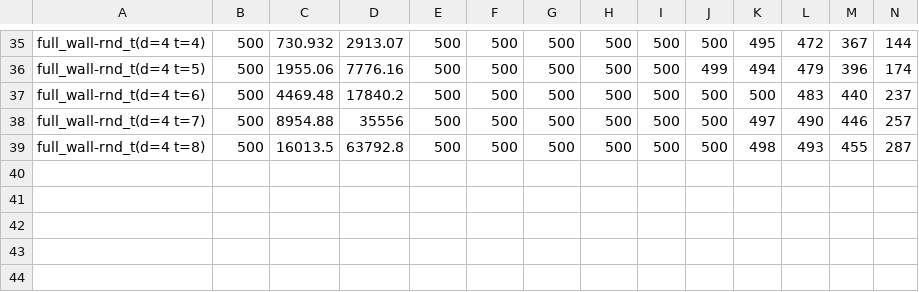
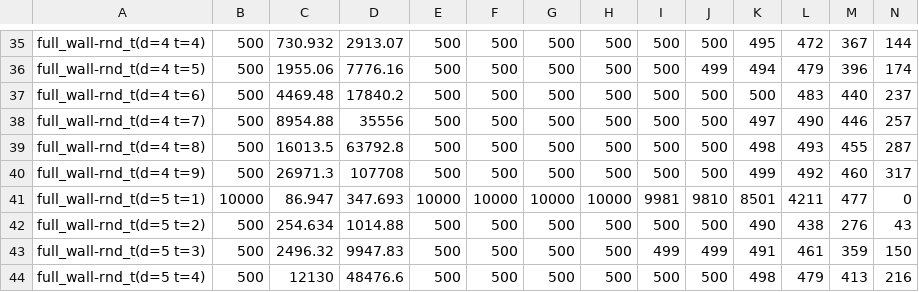
Before and after one commit to qpwoeirut/2048-solver, a CSV file: results/full_wall-rnd_t.csv, drawn as a sheet; only a part is shown, gaps mark what is left out; rows hold the shown columns only; the diff names each change by its address in the sheet, - before the commit and + after, or states it on an @@ line.

Commit message:
add more full_wall-rnd_t

```diff
--- a/results/full_wall-rnd_t.csv
+++ b/results/full_wall-rnd_t.csv
+row 40: full_wall-rnd_t(d=4 t=9) | 500 | 26971.3 | 107708 | 500 | 500 | 500 | 500 | 500 | 500 | 499 | 492 | 460 | 317
+row 41: full_wall-rnd_t(d=5 t=1) | 10000 | 86.947 | 347.693 | 10000 | 10000 | 10000 | 10000 | 9981 | 9810 | 8501 | 4211 | 477 | 0
+row 42: full_wall-rnd_t(d=5 t=2) | 500 | 254.634 | 1014.88 | 500 | 500 | 500 | 500 | 500 | 500 | 490 | 438 | 276 | 43
+row 43: full_wall-rnd_t(d=5 t=3) | 500 | 2496.32 | 9947.83 | 500 | 500 | 500 | 500 | 499 | 499 | 491 | 461 | 359 | 150
+row 44: full_wall-rnd_t(d=5 t=4) | 500 | 12130 | 48476.6 | 500 | 500 | 500 | 500 | 500 | 500 | 498 | 479 | 413 | 216
```
